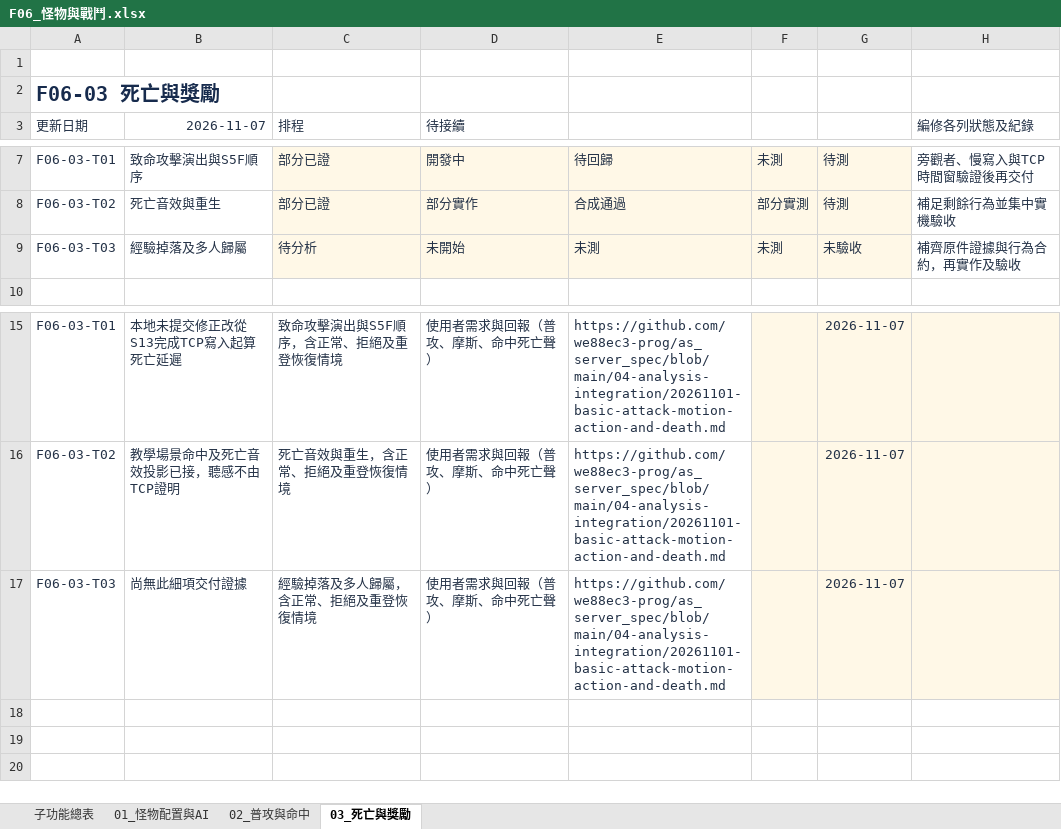
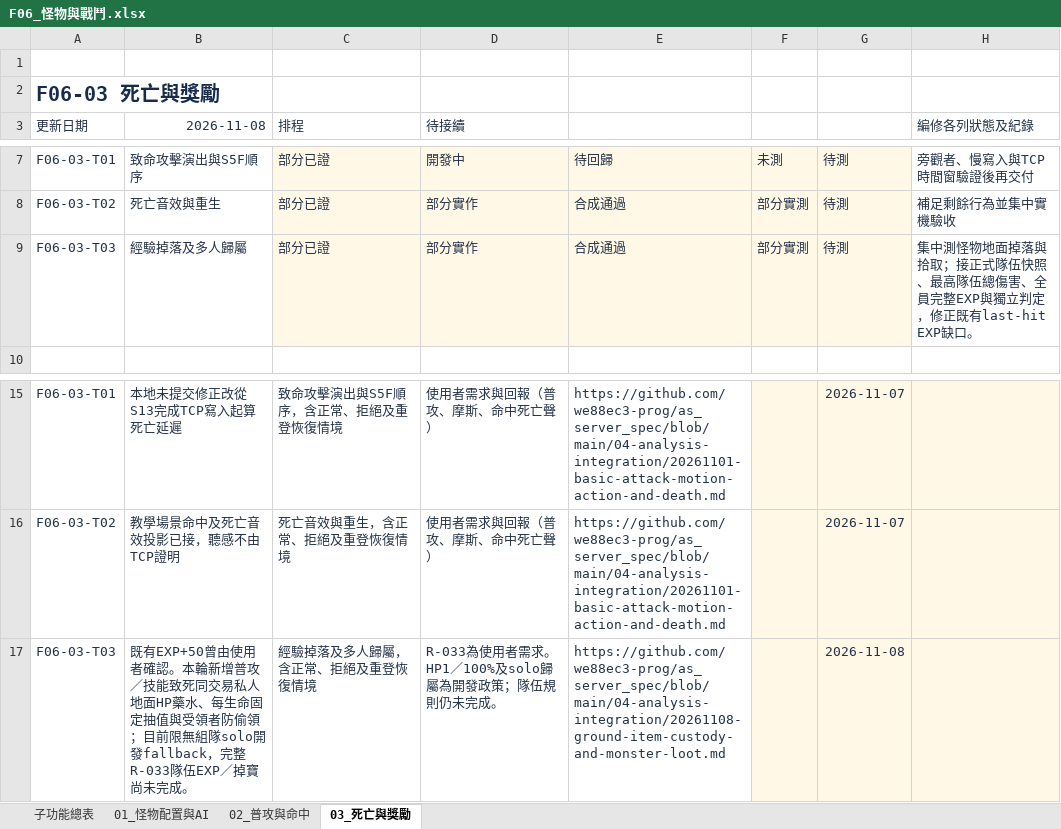
Before and after one commit to we88ec3-prog/as_server_spec, an Excel workbook: 06-development-tracking/details/F06_怪物與戰鬥.xlsx, sheet 03_死亡與獎勵, drawn as a sheet; only a part is shown, gaps mark what is left out; values as stored, in another font and other column widths than the file's, no borders; conditional formats and table styles not drawn; removed rows and columns are numbered as before the commit, all else as after; the diff names each change by its address in the sheet, - before the commit and + after, or states it on an @@ line.

Commit message:
Integrate ground-item native evidence, custody rules and progress tracking

```diff
--- a/06-development-tracking/details/F06_怪物與戰鬥.xlsx (sheet 03_死亡與獎勵)
+++ b/06-development-tracking/details/F06_怪物與戰鬥.xlsx (sheet 03_死亡與獎勵)
-B3: 2026-11-07
+B3: 2026-11-08
-row 9: F06-03-T03 | 經驗掉落及多人歸屬 | 待分析 | 未開始 | 未測 | 未測 | 未驗收 | 補齊原件證據與行為合約，再實作及驗收
+row 9: F06-03-T03 | 經驗掉落及多人歸屬 | 部分已證 | 部分實作 | 合成通過 | 部分實測 | 待測 | 集中測怪物地面掉落與拾取；接正式隊伍快照、最高隊伍總傷害、全員完整EXP與獨立判定，修正既有last-hit EXP缺口。
-B17 (2026-11-08): 尚無此細項交付證據
+B17 (2026-11-08): 既有EXP+50曾由使用者確認。本輪新增普攻／技能致死同交易私人地面HP藥水、每生命固定抽值與受領者防偷領；目前限無組隊solo開發fallback，完整R-033隊伍EXP／掉寶尚未完成。
-D17 (待接續): 使用者需求與回報（普攻、摩斯、命中死亡聲）
+D17 (待接續): R-033為使用者需求。HP1／100%及solo歸屬為開發政策；隊伍規則仍未完成。
-E17: https://github.com/we88ec3-prog/as_server_spec/blob/main/04-analysis-integration/20261101-basic-attack-motion-action-and-death.md
+E17: https://github.com/we88ec3-prog/as_server_spec/blob/main/04-analysis-integration/20261108-ground-item-custody-and-monster-loot.md
-G17: 2026-11-07
+G17: 2026-11-08
```
Also changed, not shown: sheet 子功能總表, 06-development-tracking/00_Server開發總表.xlsx, 06-development-tracking/details/F13_背包裝備與獨立衣色.xlsx, 11 other files.
